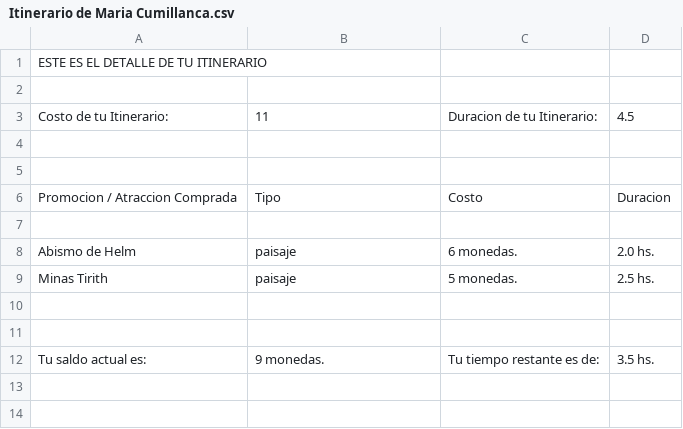
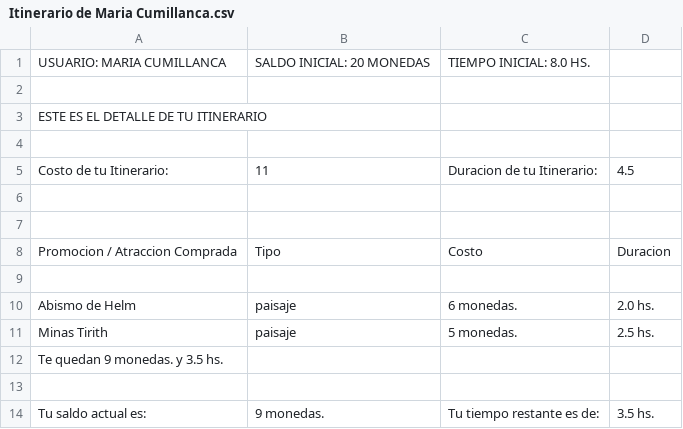
Before and after one commit to Programmer-extends-Fede/TP_1_Turismo_En_La_Tierra_Media, a CSV file: Salida/Itinerario de Maria Cumillanca.csv, drawn as a sheet.

```diff
--- a/Salida/Itinerario de Maria Cumillanca.csv
+++ b/Salida/Itinerario de Maria Cumillanca.csv
@@ -1 +1,3 @@
+USUARIO: MARIA CUMILLANCA;SALDO INICIAL: 20 MONEDAS;TIEMPO INICIAL: 8.0 HS.
+
 ESTE ES EL DETALLE DE TU ITINERARIO
@@ -9,3 +11,3 @@ Abismo de Helm;paisaje;6 monedas.;2.0 hs.
 Minas Tirith;paisaje;5 monedas.;2.5 hs.
-
+Te quedan 9 monedas. y 3.5 hs.
 
```
Also changed, not shown: Salida/ConsolaTest/Itinerario EsperadoTest.csv, Salida/ConsolaTest/Itinerario ObtenidoTest.csv, 13 other files.
